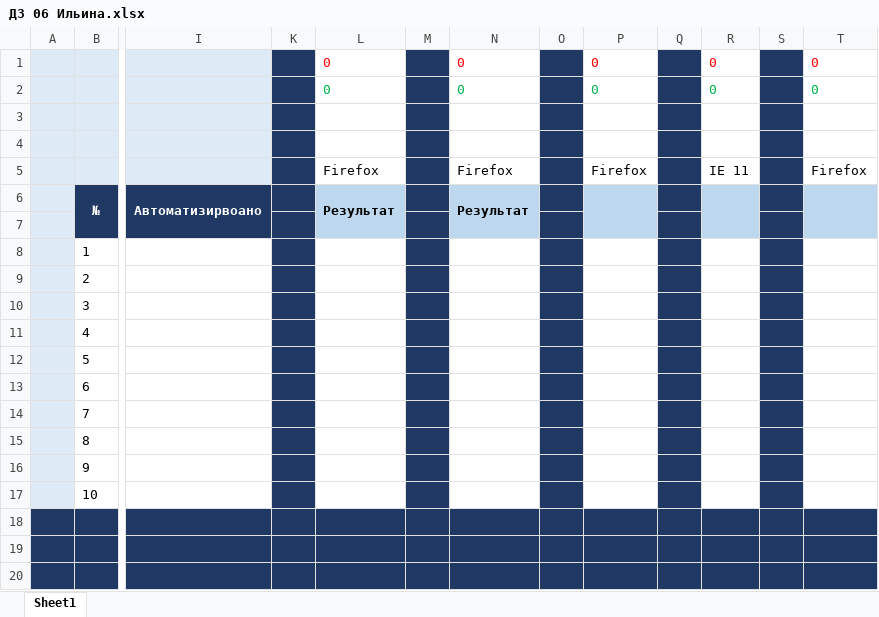
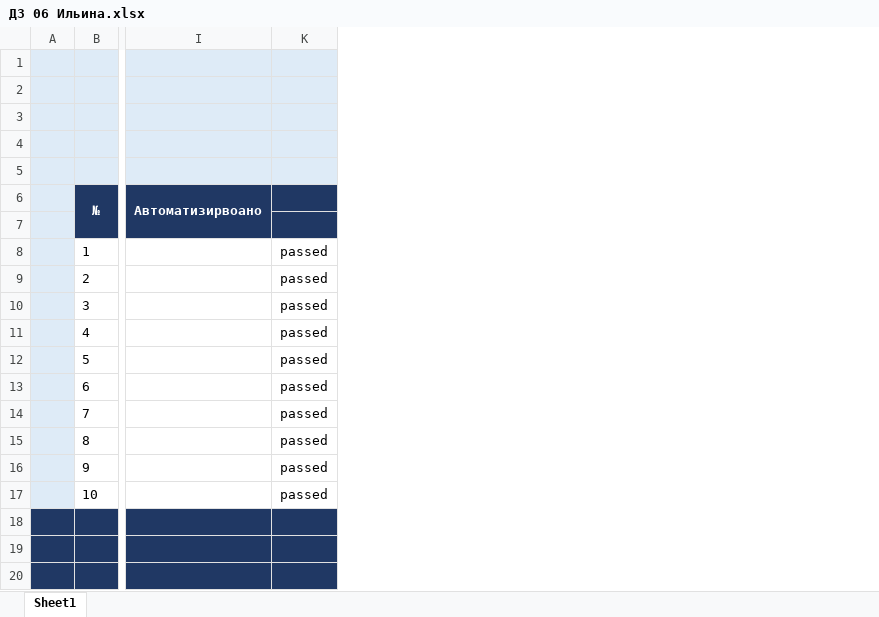
Before and after one commit to Chao311/First-one, an Excel workbook: ДЗ 06 Ильина.xlsx, sheet Sheet1, drawn as a sheet; only a part is shown, gaps mark what is left out; values as stored, in another font and other column widths than the file's, no borders; removed rows and columns are numbered as before the commit, all else as after; rows hold the shown columns only; the diff names each change by its address in the sheet, - before the commit and + after, or states it on an @@ line.

Commit message:
Вкладка фотографии
Тесты пройдены 10/10

```diff
--- a/ДЗ 06 Ильина.xlsx (sheet Sheet1)
+++ b/ДЗ 06 Ильина.xlsx (sheet Sheet1)
-column K, empty
-column L (Результат), rows 1-5: 0 | 0 |  |  | Firefox
-column M, empty
-column N (Результат), rows 1-5: 0 | 0 |  |  | Firefox
-column O, empty
-column P, rows 1-5: 0 | 0 |  |  | Firefox
-column Q, empty
-column R, rows 1-5: 0 | 0 |  |  | IE 11
-column S, empty
-column T, rows 1-5: 0 | 0 |  |  | Firefox
+column K, rows 8-17: all passed
-row 1:  |  |  |  | 0 |  | 0 |  | 0 |  | 0 |  | 0
+row 1: (empty)
-row 2:  |  |  |  | 0 |  | 0 |  | 0 |  | 0 |  | 0
+row 2: (empty)
-row 5:  |  |  |  | Firefox |  | Firefox |  | Firefox |  | IE 11 |  | Firefox
+row 5: (empty)
```
